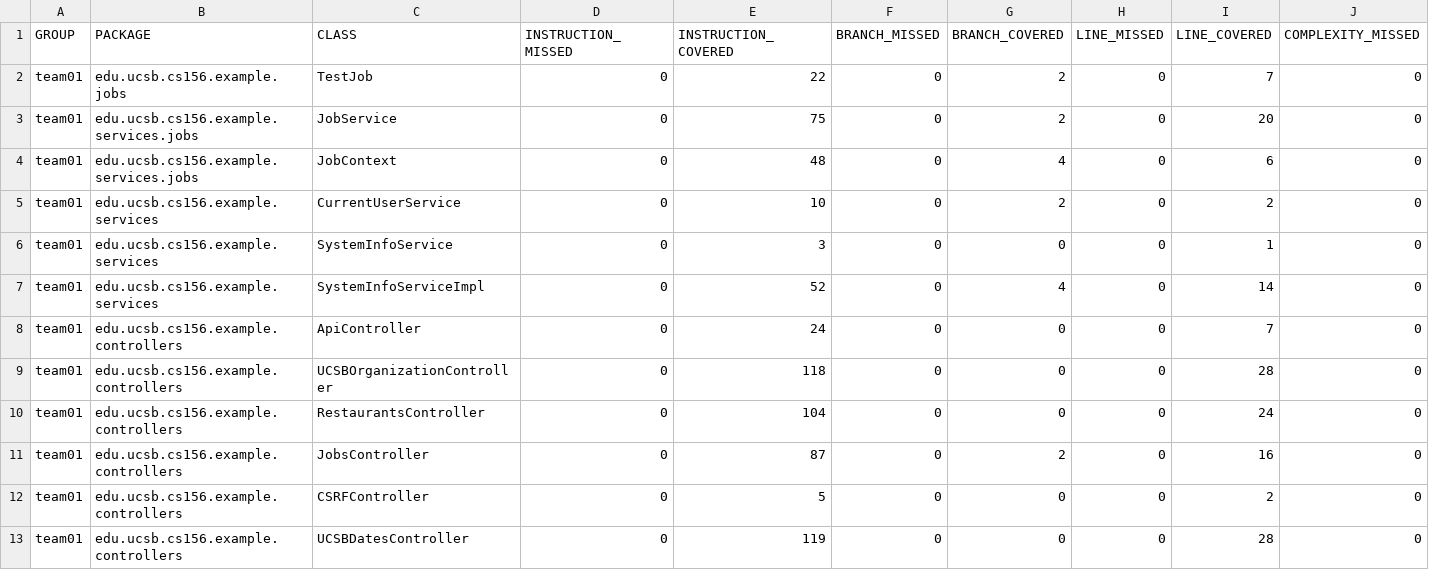
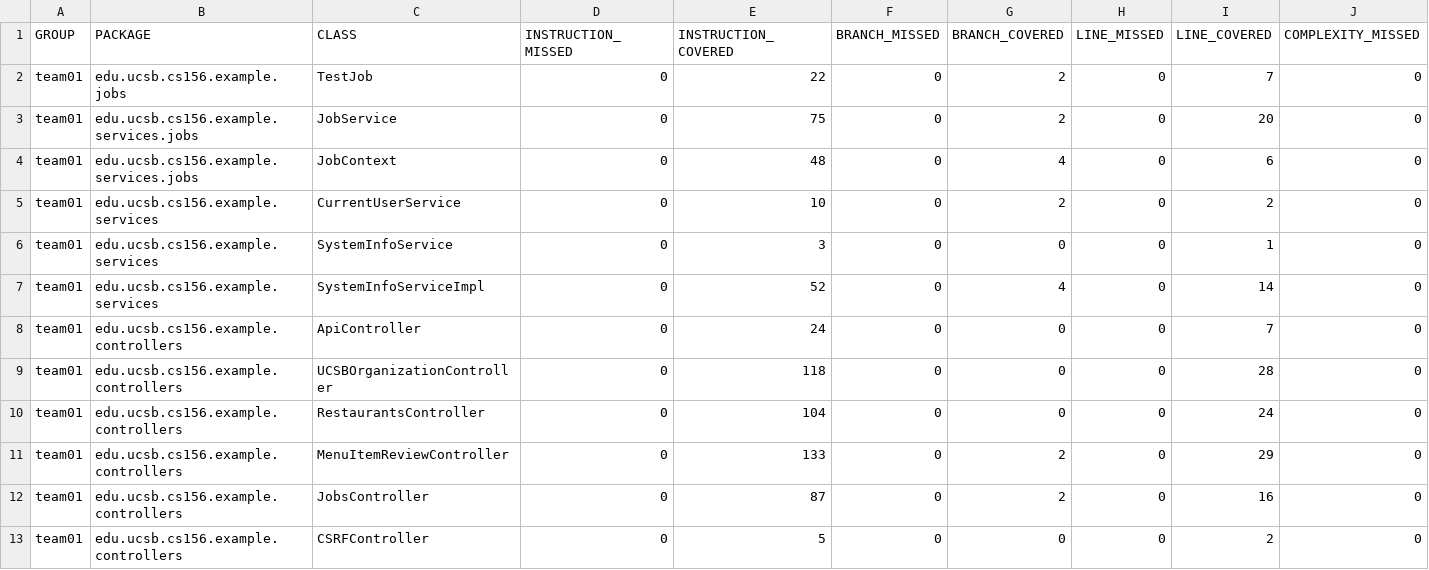
Before and after one commit to ucsb-cs156-f25/team02-f25-07, a CSV file: jacoco/jacoco.csv, drawn as a sheet; only a part is shown; the shorter side is filled out with more unchanged rows; rows hold the shown columns only; the diff names each change by its address in the sheet, - before the commit and + after, or states it on an @@ line.

Commit message:
Deploying to gh-pages from @ ucsb-cs156-f25/team02-f25-07@7f9b48b3074daeec433207e983c90b74ae43e8d2 🚀

```diff
--- a/jacoco/jacoco.csv
+++ b/jacoco/jacoco.csv
+row 11: team01 | edu.ucsb.cs156.example.controllers | MenuItemReviewController | 0 | 133 | 0 | 2 | 0 | 29 | 0
```
Also changed, not shown: 7 other files.
